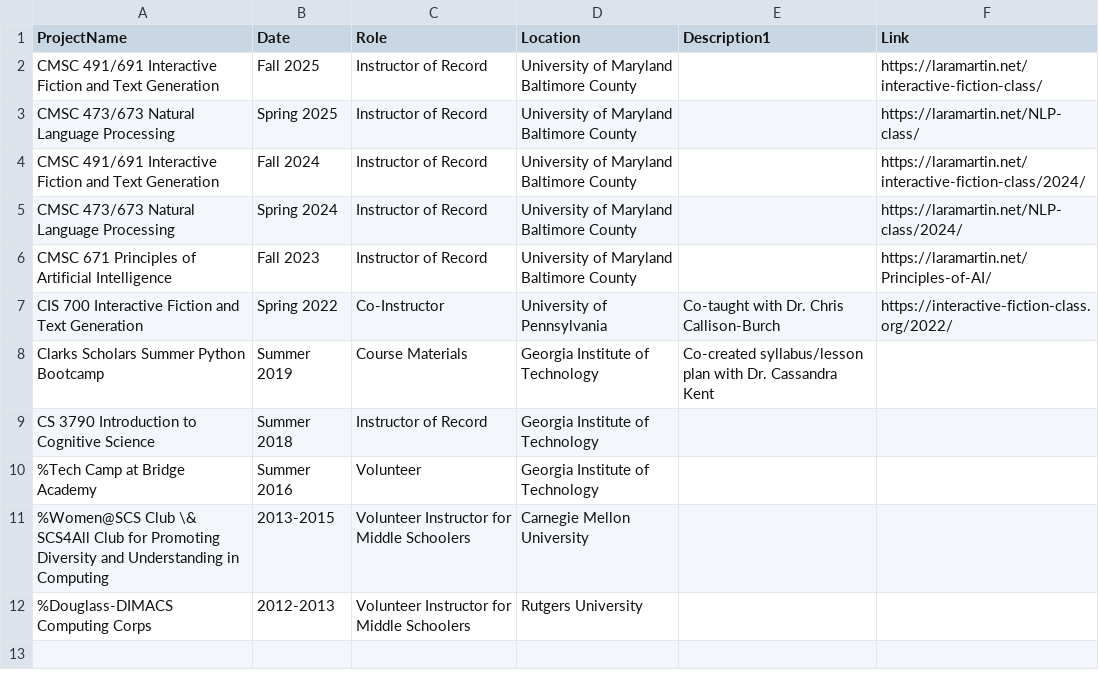
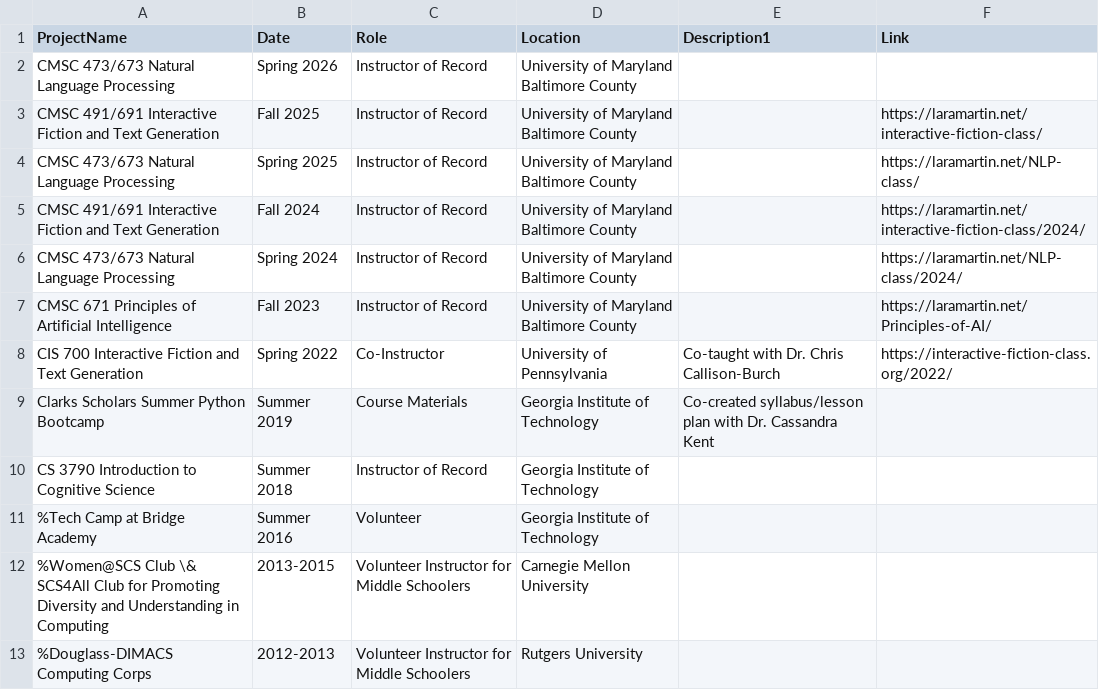
Before and after one commit to lara-martin/CV, a CSV file: cv/teaching.csv, drawn as a sheet.

```diff
--- a/cv/teaching.csv
+++ b/cv/teaching.csv
@@ -1,2 +1,3 @@
 ProjectName,Date,Role,Location,Description1,Link
+CMSC 473/673 Natural Language Processing,Spring 2026,Instructor of Record,University of Maryland Baltimore County,,
 CMSC 491/691 Interactive Fiction and Text Generation,Fall 2025,Instructor of Record,University of Maryland Baltimore County,,https://laramartin.net/interactive-fiction-class/
```
Also changed, not shown: cv/committee.csv, cv/professional.csv, 5 other files.
